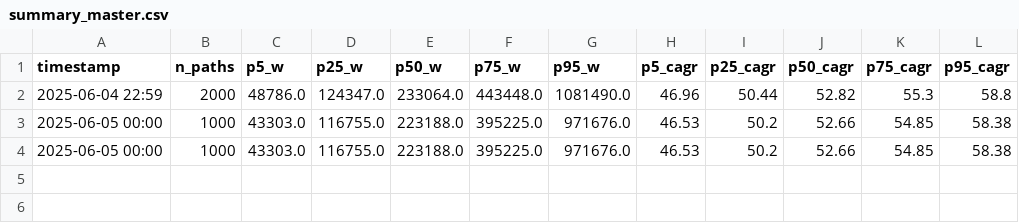
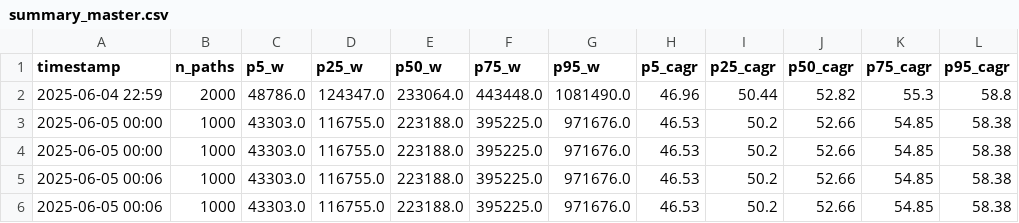
Before and after one commit to datablazar/Simulate-AGI-Investment-Scenarios, a CSV file: results/summary_master.csv, drawn as a sheet; the diff names each change by its address in the sheet, - before the commit and + after, or states it on an @@ line.

Commit message:
fixing macros and CAGR

```diff
--- a/results/summary_master.csv
+++ b/results/summary_master.csv
+row 5: 2025-06-05 00:06 | 1000 | 43303.0 | 116755.0 | 223188.0 | 395225.0 | 971676.0 | 46.53 | 50.2 | 52.66 | 54.85 | 58.38
+row 6: 2025-06-05 00:06 | 1000 | 43303.0 | 116755.0 | 223188.0 | 395225.0 | 971676.0 | 46.53 | 50.2 | 52.66 | 54.85 | 58.38
```
Also changed, not shown: 3 other files.
